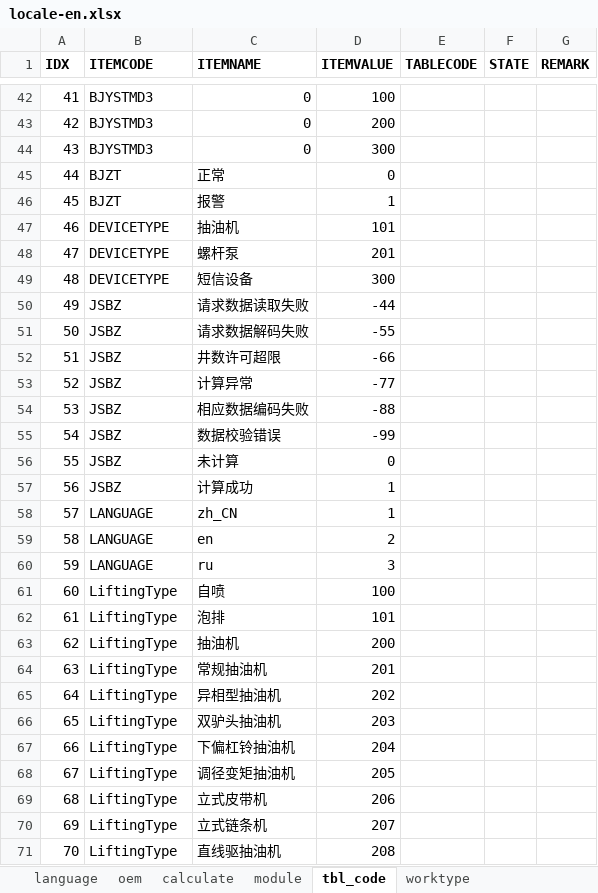
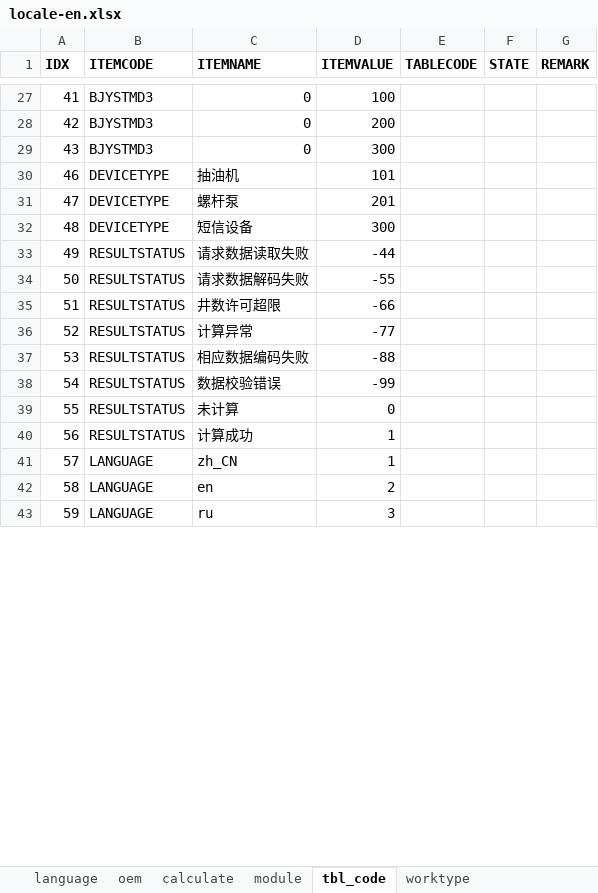
Before and after one commit to cosog/ap, an Excel workbook: WebRoot/oem/cnpc/locale/locale-en.xlsx, sheet tbl_code, drawn as a sheet; only a part is shown, gaps mark what is left out; values as stored, in another font and other column widths than the file's, no borders; removed rows and columns are numbered as before the commit, all else as after; the diff covers the shown part only; the diff names each change by its address in the sheet, - before the commit and + after, or states it on an @@ line.

Commit message:
Code table adjustment

```diff
--- a/WebRoot/oem/cnpc/locale/locale-en.xlsx (sheet tbl_code)
+++ b/WebRoot/oem/cnpc/locale/locale-en.xlsx (sheet tbl_code)
-row 45: 44 | BJZT | 正常 | 0
-row 46: 45 | BJZT | 报警 | 1
-B33:B40 (ITEMCODE): JSBZ
+B33:B40 (ITEMCODE): RESULTSTATUS
-row 61: 60 | LiftingType | 自喷 | 100
-row 62: 61 | LiftingType | 泡排 | 101
-row 63: 62 | LiftingType | 抽油机 | 200
-row 64: 63 | LiftingType | 常规抽油机 | 201
-row 65: 64 | LiftingType | 异相型抽油机 | 202
-row 66: 65 | LiftingType | 双驴头抽油机 | 203
-row 67: 66 | LiftingType | 下偏杠铃抽油机 | 204
-row 68: 67 | LiftingType | 调径变矩抽油机 | 205
-row 69: 68 | LiftingType | 立式皮带机 | 206
-row 70: 69 | LiftingType | 立式链条机 | 207
-row 71: 70 | LiftingType | 直线驱抽油机 | 208
```
Also changed, not shown: 34 removed rows and 21 edited cells elsewhere in this sheet, WebRoot/oem/cnpc/locale/locale-zh_CN.xlsx, 56 other files.
